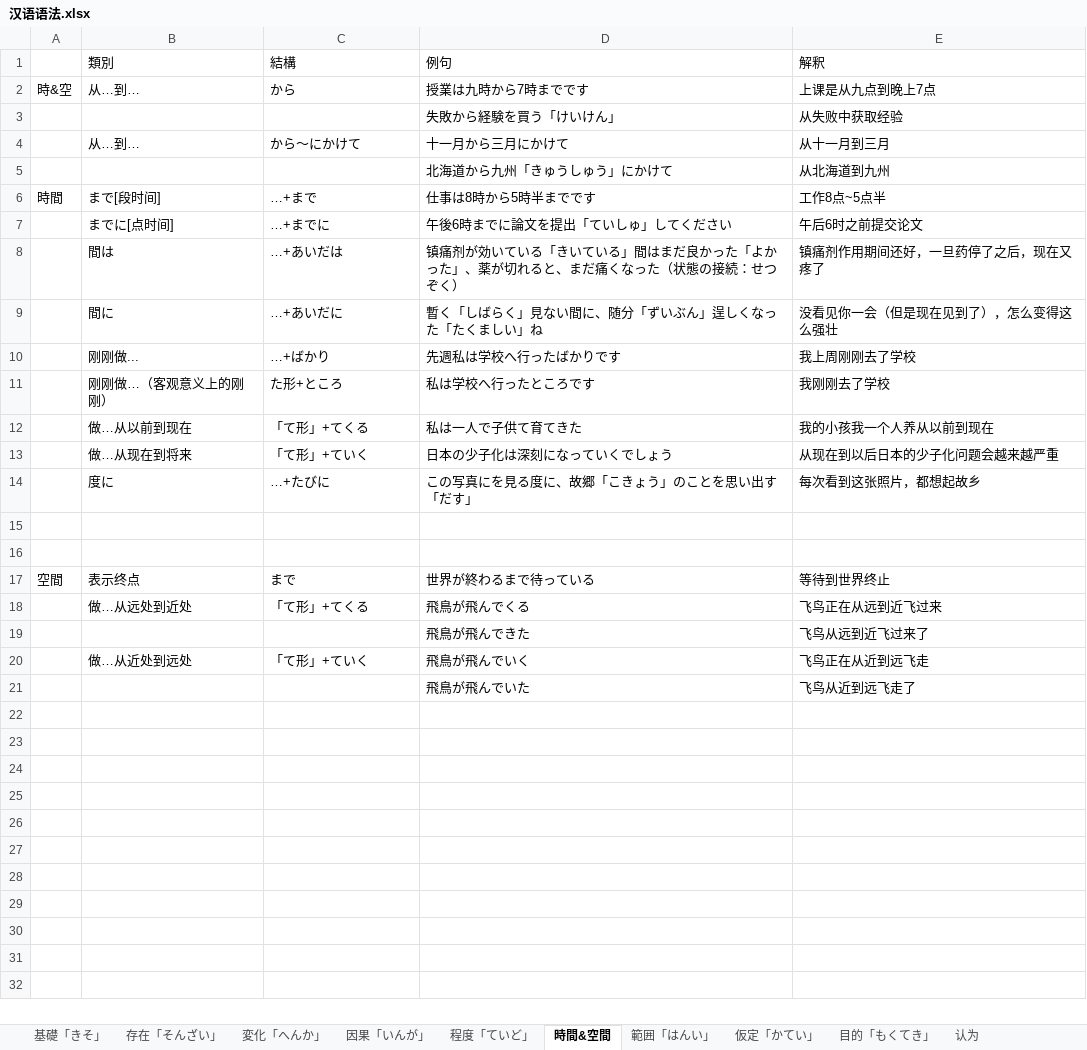
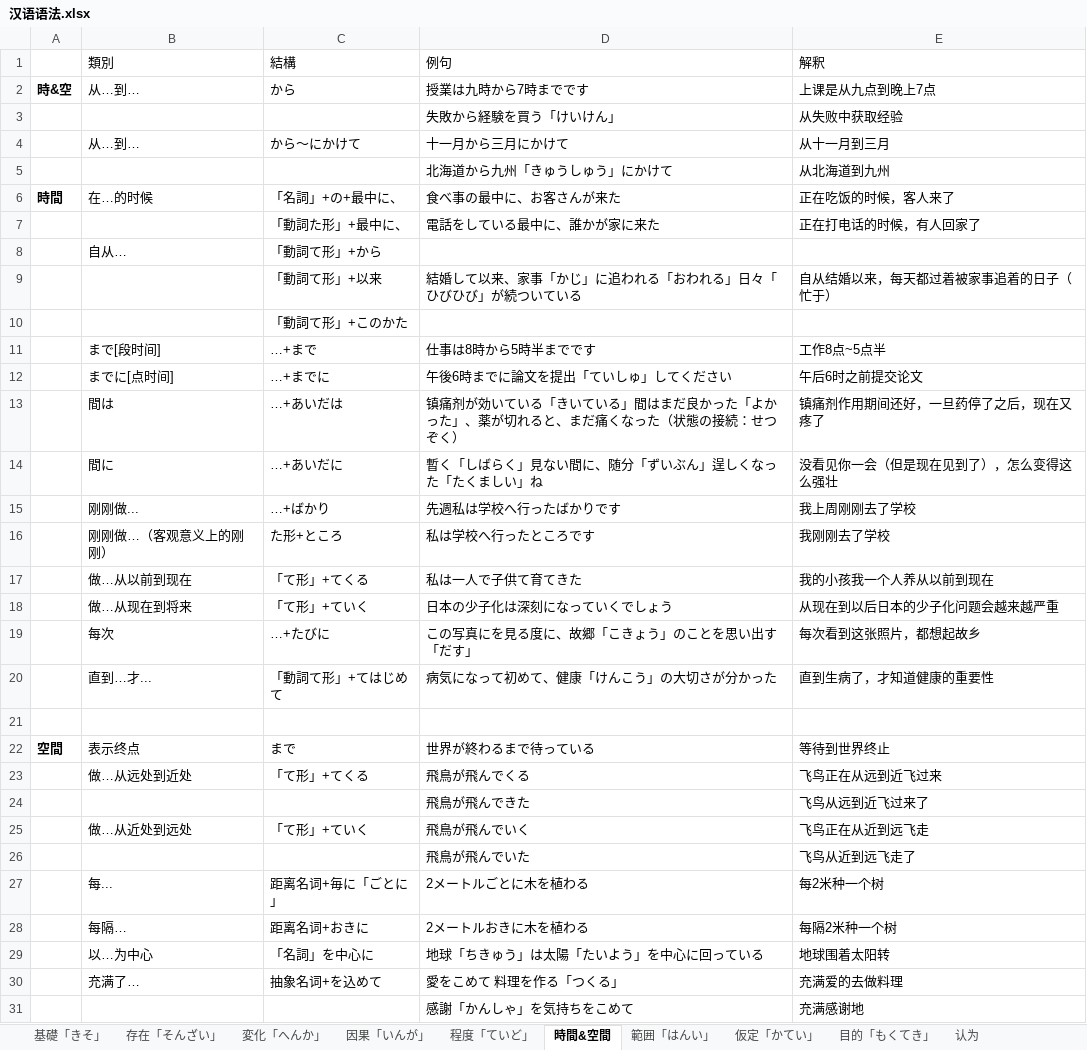
Before and after one commit to PaleBlue0619/Japanese, an Excel workbook: 文法（ぶんぽう）/汉语语法.xlsx, sheet 時間&空間, drawn as a sheet; values as stored, in another font and other column widths than the file's, no borders; addresses are those after the commit; the diff names each change by its address in the sheet, - before the commit and + after, or states it on an @@ line.

```diff
--- a/文法（ぶんぽう）/汉语语法.xlsx (sheet 時間&空間)
+++ b/文法（ぶんぽう）/汉语语法.xlsx (sheet 時間&空間)
-A2 bold: off
+A2 bold: on
+row 6: 時間 | 在…的时候 | 「名詞」+の+最中に、 | 食べ事の最中に、お客さんが来た | 正在吃饭的时候，客人来了
+row 7:  |  | 「動詞た形」+最中に、 | 電話をしている最中に、誰かが家に来た | 正在打电话的时候，有人回家了
+row 8:  | 自从… | 「動詞て形」+から
+row 9:  |  | 「動詞て形」+以来 | 結婚して以来、家事「かじ」に追われる「おわれる」日々「ひびひび」が続ついている | 自从结婚以来，每天都过着被家事追着的日子（忙于）
+row 10:  |  | 「動詞て形」+このかた
-A11: 時間
+A11: (empty)
-B19 (類別): 度に
+B19 (類別): 每次
-row 20: (empty)
+row 20:  | 直到…才... | 「動詞て形」+てはじめて | 病気になって初めて、健康「けんこう」の大切さが分かった | 直到生病了，才知道健康的重要性
-A22 bold: off
+A22 bold: on
+row 27:  | 每... | 距离名词+毎に「ごとに」 | 2メートルごとに木を植わる | 每2米种一个树
+row 28:  | 每隔… | 距离名词+おきに | 2メートルおきに木を植わる | 每隔2米种一个树
+row 29:  | 以…为中心 | 「名詞」を中心に | 地球「ちきゅう」は太陽「たいよう」を中心に回っている | 地球围着太阳转
+row 30:  | 充满了… | 抽象名词+を込めて | 愛をこめて 料理を作る「つくる」 | 充满爱的去做料理
+row 31:  |  |  | 感謝「かんしゃ」を気持ちをこめて | 充满感谢地
```
Also changed, not shown: sheet 変化「へんか」, sheet 程度「ていど」, sheet 範囲「はんい」, sheet 因果「いんが」, charts or pictures, 文法（ぶんぽう）/动词变形规则.xlsx, 自然（しぜん）.xlsx.
